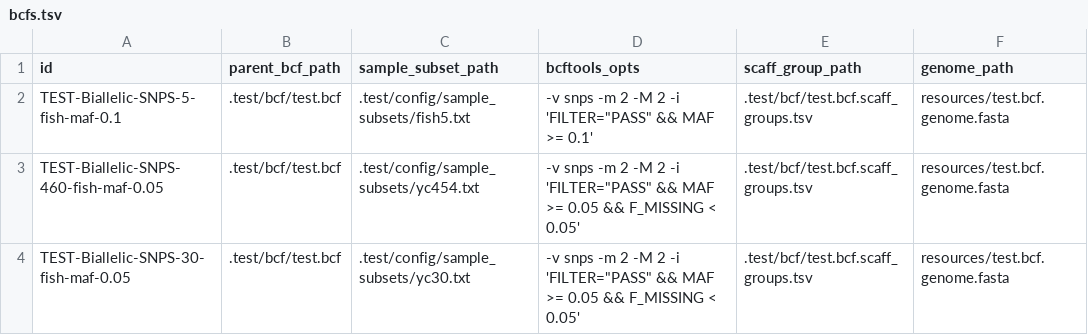
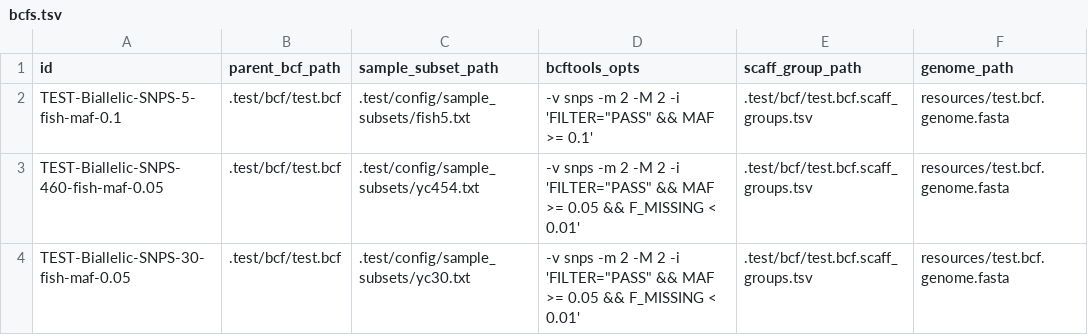
Before and after one commit to eriqande/mega-post-bcf-exploratory-snakeflows, a TSV file: .test/config/bcfs.tsv, drawn as a sheet.

Commit message:
Take F_Missing down even more

```diff
--- a/.test/config/bcfs.tsv
+++ b/.test/config/bcfs.tsv
@@ -2,3 +2,3 @@ id	parent_bcf_path	sample_subset_path	bcftools_opts	scaff_group_path	genome_path
 TEST-Biallelic-SNPS-5-fish-maf-0.1	.test/bcf/test.bcf	.test/config/sample_subsets/fish5.txt	-v snps -m 2 -M 2 -i 'FILTER="PASS" && MAF >= 0.1'	.test/bcf/test.bcf.scaff_groups.tsv	resources/test.bcf.genome.fasta
-TEST-Biallelic-SNPS-460-fish-maf-0.05	.test/bcf/test.bcf	.test/config/sample_subsets/yc454.txt	-v snps -m 2 -M 2 -i 'FILTER="PASS" && MAF >= 0.05 && F_MISSING < 0.05'	.test/bcf/test.bcf.scaff_groups.tsv	resources/test.bcf.genome.fasta
-TEST-Biallelic-SNPS-30-fish-maf-0.05	.test/bcf/test.bcf	.test/config/sample_subsets/yc30.txt	-v snps -m 2 -M 2 -i 'FILTER="PASS" && MAF >= 0.05 && F_MISSING < 0.05'	.test/bcf/test.bcf.scaff_groups.tsv	resources/test.bcf.genome.fasta
+TEST-Biallelic-SNPS-460-fish-maf-0.05	.test/bcf/test.bcf	.test/config/sample_subsets/yc454.txt	-v snps -m 2 -M 2 -i 'FILTER="PASS" && MAF >= 0.05 && F_MISSING < 0.01'	.test/bcf/test.bcf.scaff_groups.tsv	resources/test.bcf.genome.fasta
+TEST-Biallelic-SNPS-30-fish-maf-0.05	.test/bcf/test.bcf	.test/config/sample_subsets/yc30.txt	-v snps -m 2 -M 2 -i 'FILTER="PASS" && MAF >= 0.05 && F_MISSING < 0.01'	.test/bcf/test.bcf.scaff_groups.tsv	resources/test.bcf.genome.fasta
```
